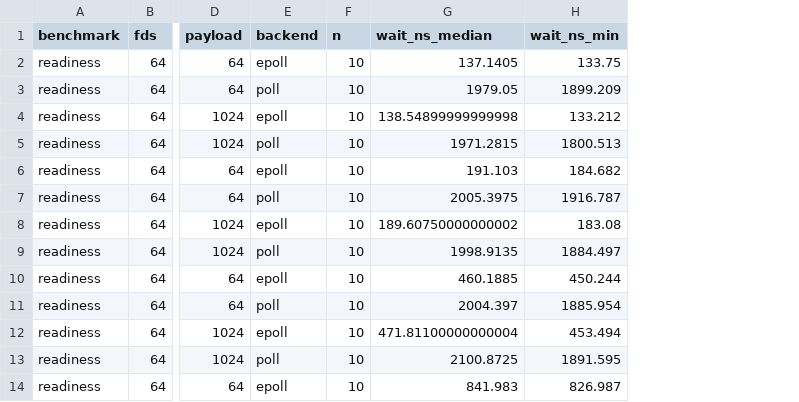
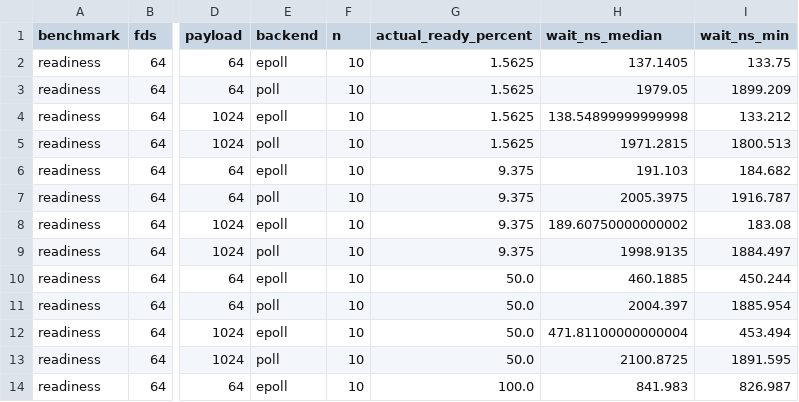
Before and after one commit to moribit/zig-syscall-lt, a CSV file: benchmarks/poll-epoll/results/fixed/summary.csv, drawn as a sheet; only a part is shown, gaps mark what is left out; the diff names each change by its address in the sheet, - before the commit and + after, or states it on an @@ line.

Commit message:
Present measured poll and epoll tradeoffs in the LT deck

```diff
--- a/benchmarks/poll-epoll/results/fixed/summary.csv
+++ b/benchmarks/poll-epoll/results/fixed/summary.csv
+column G (actual_ready_percent), rows 2-14: 1.5625 | 1.5625 | 1.5625 | 1.5625 | 9.375 | 9.375 | 9.375 | 9.375 | 50.0 | 50.0 | 50.0 | 50.0 | 100.0
```
Also changed, not shown: benchmarks/poll-epoll/results/replication/summary.csv, 17 other files.
